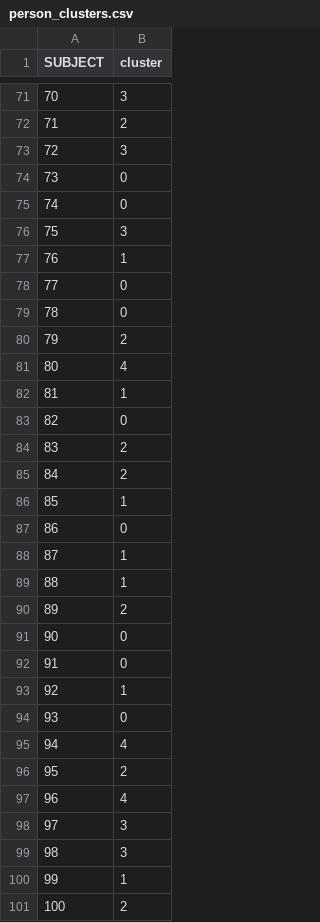
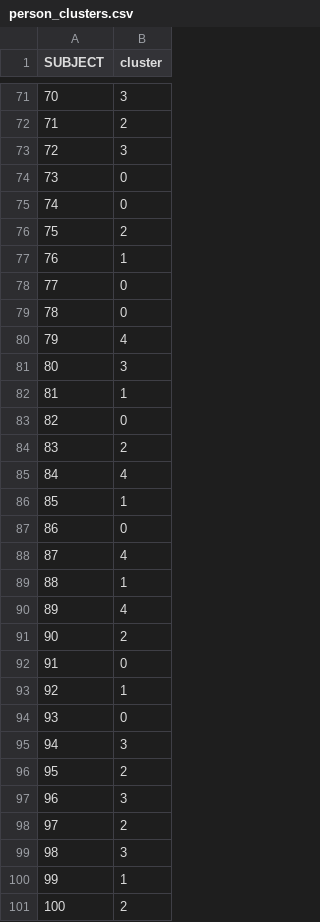
Before and after one commit to pho3nix96/dietary-db, a CSV file: results/diet_similarity/person_clusters.csv, drawn as a sheet; only a part is shown, gaps mark what is left out; the diff covers the shown part only.

```diff
--- a/results/diet_similarity/person_clusters.csv
+++ b/results/diet_similarity/person_clusters.csv
@@ -75,3 +75,3 @@ SUBJECT,cluster
 74,0
-75,3
+75,2
 76,1
@@ -79,4 +79,4 @@ SUBJECT,cluster
 78,0
-79,2
-80,4
+79,4
+80,3
 81,1
@@ -84,9 +84,9 @@ SUBJECT,cluster
 83,2
-84,2
+84,4
 85,1
 86,0
-87,1
+87,4
 88,1
-89,2
-90,0
+89,4
+90,2
 91,0
@@ -94,6 +94,6 @@ SUBJECT,cluster
 93,0
-94,4
+94,3
 95,2
-96,4
-97,3
+96,3
+97,2
 98,3
```
Also changed, not shown: 28 edited cells elsewhere in this file, results/diet_similarity/person_distance.csv, 29 other files.
